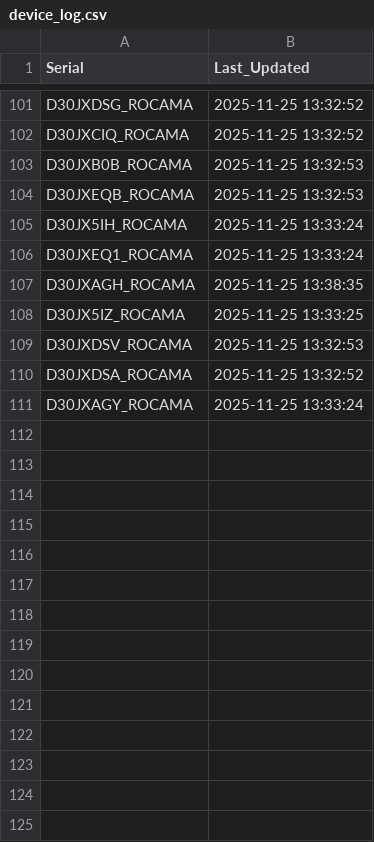
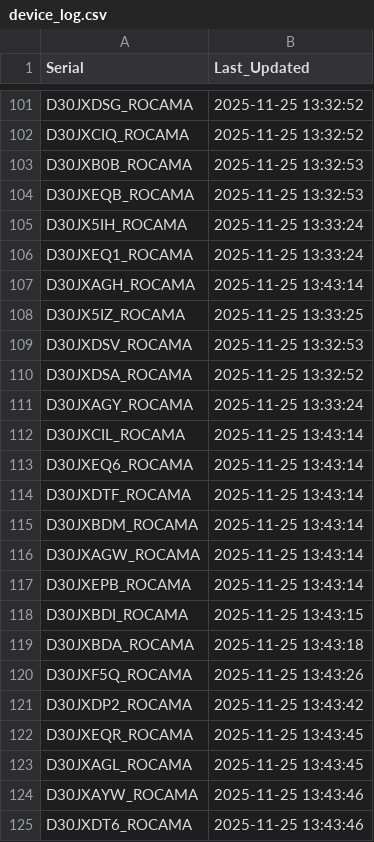
Before and after one commit to gganada/Huenit_update_repo, a CSV file: logs/device_log.csv, drawn as a sheet; only a part is shown, gaps mark what is left out.

Commit message:
🎯 K210 펌웨어 업데이트 완료 - 총 124개 장치 로그 업데이트

```diff
--- a/logs/device_log.csv
+++ b/logs/device_log.csv
@@ -106,3 +106,3 @@ D30JX5IH_ROCAMA,2025-11-25 13:33:24
 D30JXEQ1_ROCAMA,2025-11-25 13:33:24
-D30JXAGH_ROCAMA,2025-11-25 13:38:35
+D30JXAGH_ROCAMA,2025-11-25 13:43:14
 D30JX5IZ_ROCAMA,2025-11-25 13:33:25
@@ -111 +111,15 @@ D30JXDSA_ROCAMA,2025-11-25 13:32:52
 D30JXAGY_ROCAMA,2025-11-25 13:33:24
+D30JXCIL_ROCAMA,2025-11-25 13:43:14
+D30JXEQ6_ROCAMA,2025-11-25 13:43:14
+D30JXDTF_ROCAMA,2025-11-25 13:43:14
+D30JXBDM_ROCAMA,2025-11-25 13:43:14
+D30JXAGW_ROCAMA,2025-11-25 13:43:14
+D30JXEPB_ROCAMA,2025-11-25 13:43:14
+D30JXBDI_ROCAMA,2025-11-25 13:43:15
+D30JXBDA_ROCAMA,2025-11-25 13:43:18
+D30JXF5Q_ROCAMA,2025-11-25 13:43:26
+D30JXDP2_ROCAMA,2025-11-25 13:43:42
+D30JXEQR_ROCAMA,2025-11-25 13:43:45
+D30JXAGL_ROCAMA,2025-11-25 13:43:45
+D30JXAYW_ROCAMA,2025-11-25 13:43:46
+D30JXDT6_ROCAMA,2025-11-25 13:43:46
```
